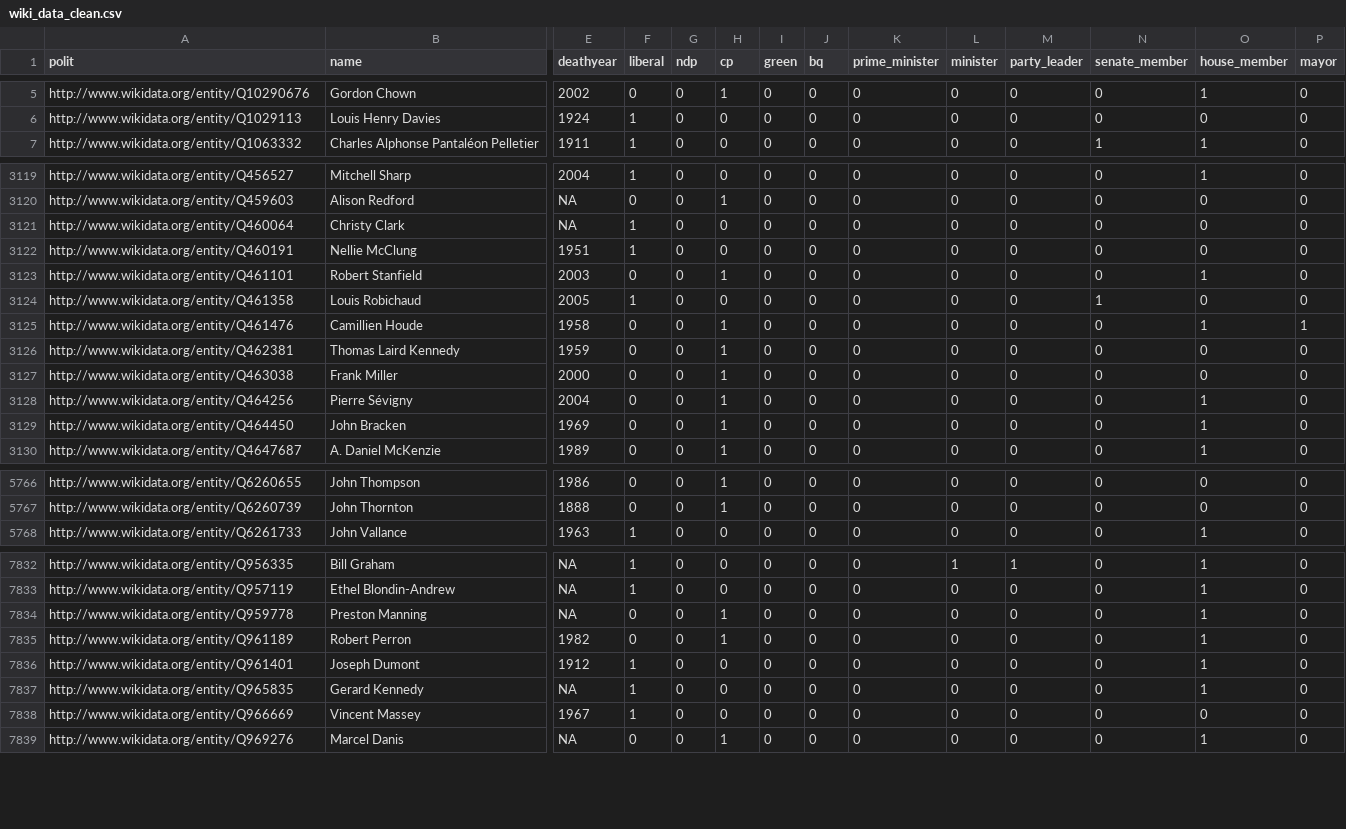
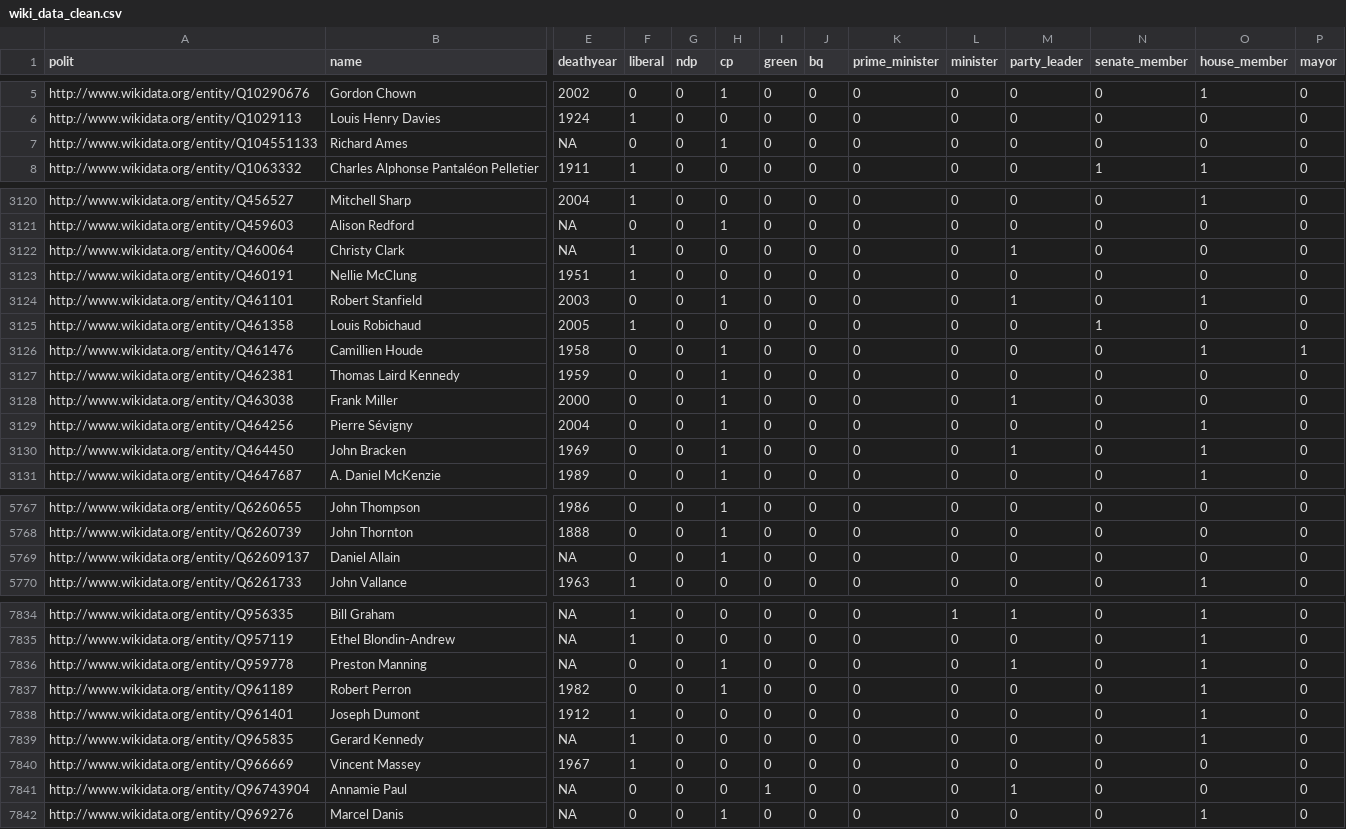
Before and after one commit to EthanSansom/wikipoliticians, a CSV file: inputs/data/wiki_data_clean.csv, drawn as a sheet; only a part is shown, gaps mark what is left out; addresses are those after the commit; rows hold the shown columns only; the diff covers the shown part only; the diff names each change by its address in the sheet, - before the commit and + after, or states it on an @@ line.

Commit message:
Fix misclassification of party leaders error

```diff
--- a/inputs/data/wiki_data_clean.csv
+++ b/inputs/data/wiki_data_clean.csv
+row 7: http://www.wikidata.org/entity/Q104551133 | Richard Ames | NA | 0 | 0 | 1 | 0 | 0 | 0 | 0 | 0 | 0 | 0 | 0
-M3122 (party_leader): 0
+M3122 (party_leader): 1
-M3124 (party_leader): 0
+M3124 (party_leader): 1
-M3128 (party_leader): 0
+M3128 (party_leader): 1
-M3130 (party_leader): 0
+M3130 (party_leader): 1
+row 5769: http://www.wikidata.org/entity/Q62609137 | Daniel Allain | NA | 0 | 0 | 1 | 0 | 0 | 0 | 0 | 0 | 0 | 0 | 0
-M7836 (party_leader): 0
+M7836 (party_leader): 1
+row 7841: http://www.wikidata.org/entity/Q96743904 | Annamie Paul | NA | 0 | 0 | 0 | 1 | 0 | 0 | 0 | 1 | 0 | 0 | 0
```
Also changed, not shown: 62 edited cells elsewhere in this file, 4 other files.
